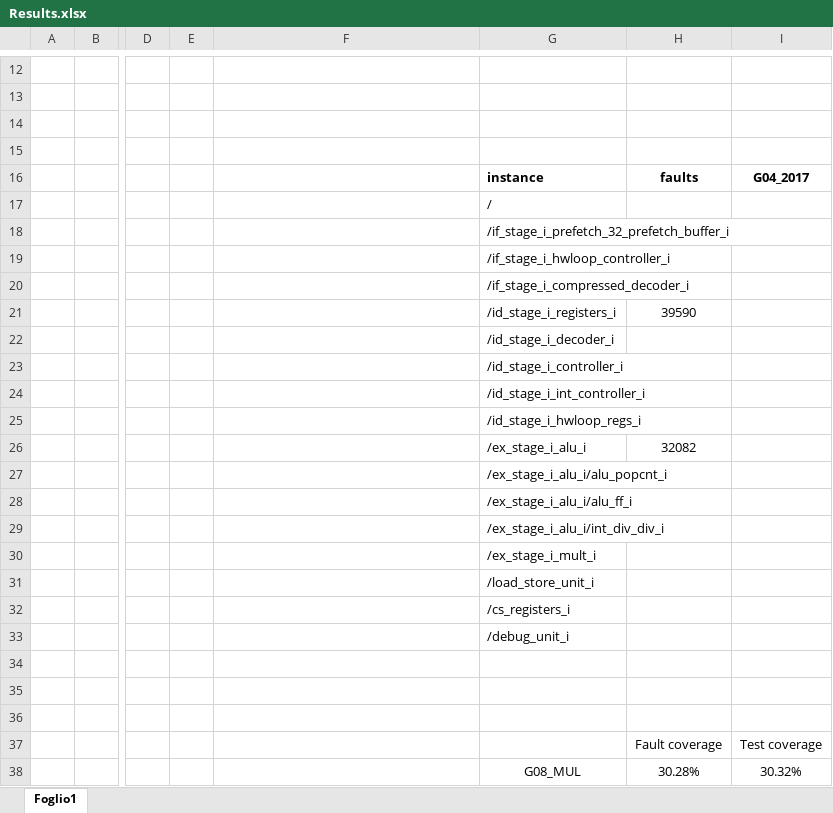
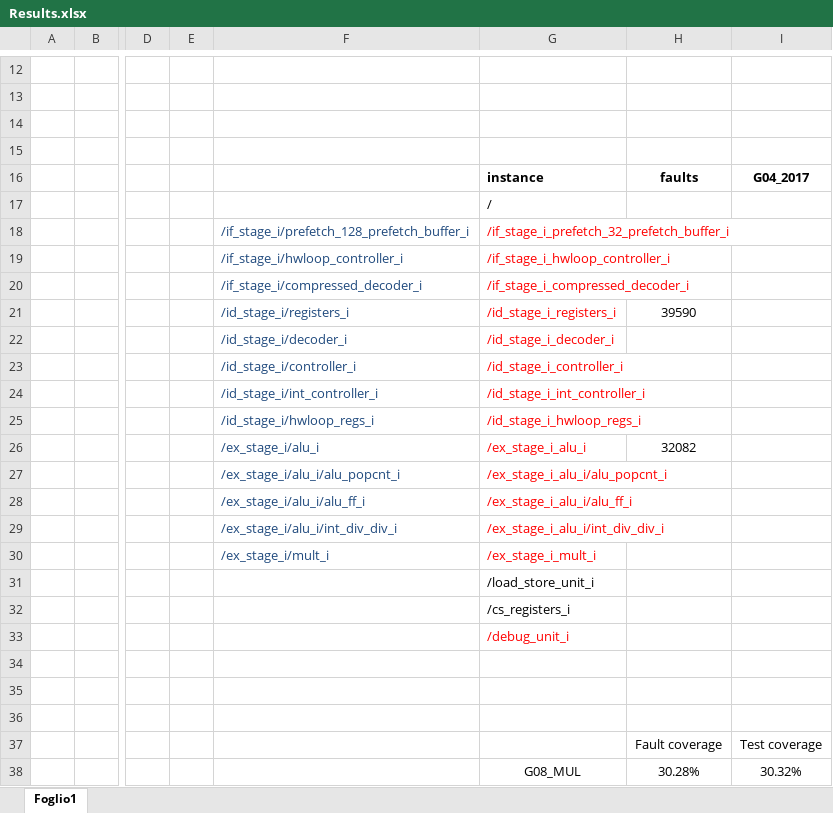
Before and after one commit to lollogrottesi/Testing-Contest, an Excel workbook: Tested_asm/Results.xlsx, sheet Foglio1, drawn as a sheet; only a part is shown, gaps mark what is left out; values as stored, in another font and other column widths than the file's, no borders; the diff names each change by its address in the sheet, - before the commit and + after, or states it on an @@ line.

Commit message:
update fault list

```diff
--- a/Tested_asm/Results.xlsx (sheet Foglio1)
+++ b/Tested_asm/Results.xlsx (sheet Foglio1)
-F18: (empty)
+F18: /if_stage_i/prefetch_128_prefetch_buffer_i
-G18:G30 text colour: black
+G18:G30 text colour: #FF0000
-F19: (empty)
+F19: /if_stage_i/hwloop_controller_i
-F20: (empty)
+F20: /if_stage_i/compressed_decoder_i
-F21: (empty)
+F21: /id_stage_i/registers_i
-F22: (empty)
+F22: /id_stage_i/decoder_i
-F23: (empty)
+F23: /id_stage_i/controller_i
-F24: (empty)
+F24: /id_stage_i/int_controller_i
-F25: (empty)
+F25: /id_stage_i/hwloop_regs_i
-F26: (empty)
+F26: /ex_stage_i/alu_i
-F27: (empty)
+F27: /ex_stage_i/alu_i/alu_popcnt_i
-F28: (empty)
+F28: /ex_stage_i/alu_i/alu_ff_i
-F29: (empty)
+F29: /ex_stage_i/alu_i/int_div_div_i
-F30: (empty)
+F30: /ex_stage_i/mult_i
-G33 text colour: black
+G33 text colour: #FF0000
```
Also changed, not shown: 1 other file.
